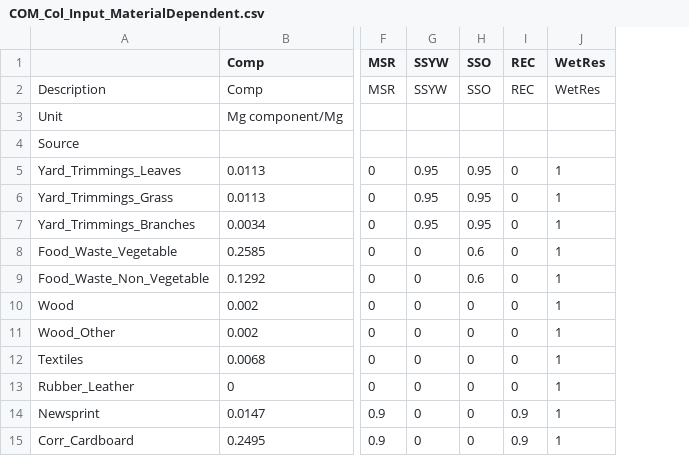
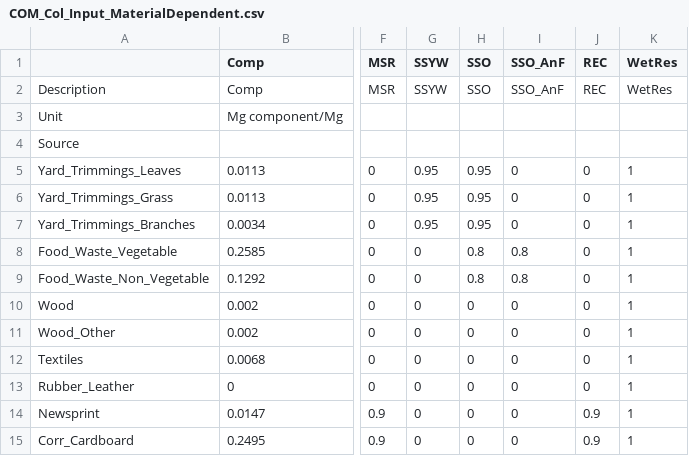
Before and after one commit to SwolfPy-Project/swolfpy-inputdata, a CSV file: swolfpy_inputdata/Data/COM_Col_Input_MaterialDependent.csv, drawn as a sheet; only a part is shown, gaps mark what is left out; the diff names each change by its address in the sheet, - before the commit and + after, or states it on an @@ line.

Commit message:
update inputdata

```diff
--- a/swolfpy_inputdata/Data/COM_Col_Input_MaterialDependent.csv
+++ b/swolfpy_inputdata/Data/COM_Col_Input_MaterialDependent.csv
+column I (SSO_AnF), rows 2-15: SSO_AnF |  |  | 0 | 0 | 0 | 0.8 | 0.8 | 0 | 0 | 0 | 0 | 0 | 0
-H8:H9 (SSO): 0.6
+H8:H9 (SSO): 0.8
```
Also changed, not shown: swolfpy_inputdata/Data/GC_Input.csv.
